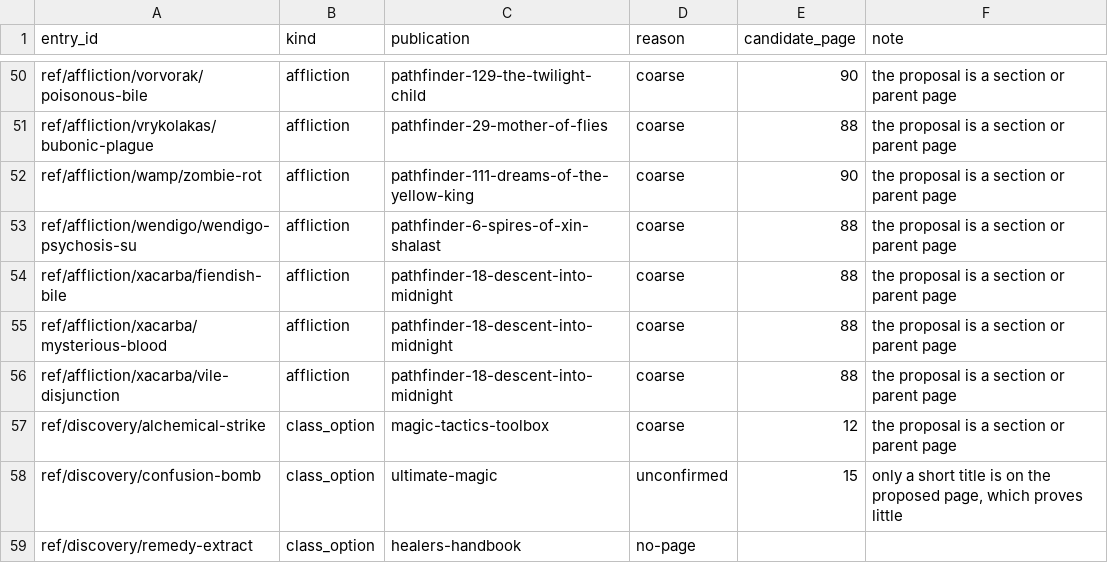
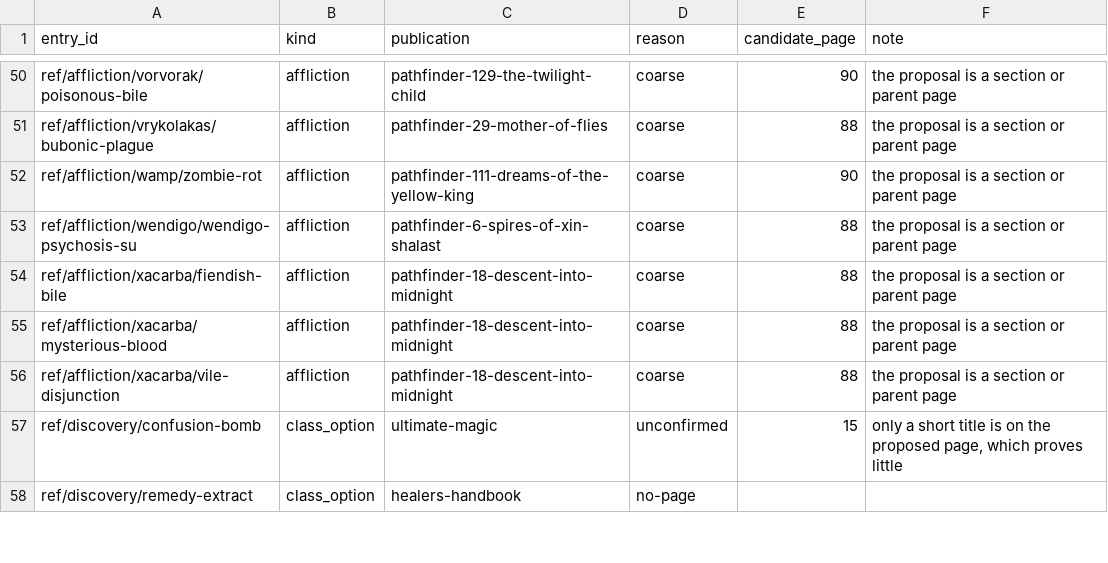
Before and after one commit to phynics/cast-iron-data, a TSV file: scripts/citation-review-170.tsv, drawn as a sheet; only a part is shown, gaps mark what is left out.

```diff
--- a/scripts/citation-review-170.tsv
+++ b/scripts/citation-review-170.tsv
@@ -56,3 +56,2 @@ ref/affliction/xacarba/mysterious-blood	affliction	pathfinder-18-descent-into-mi
 ref/affliction/xacarba/vile-disjunction	affliction	pathfinder-18-descent-into-midnight	coarse	88	the proposal is a section or parent page
-ref/discovery/alchemical-strike	class_option	magic-tactics-toolbox	coarse	12	the proposal is a section or parent page
 ref/discovery/confusion-bomb	class_option	ultimate-magic	unconfirmed	15	only a short title is on the proposed page, which proves little
```
Also changed, not shown: scripts/citation-print-pages-170.tsv, 1 other file.
